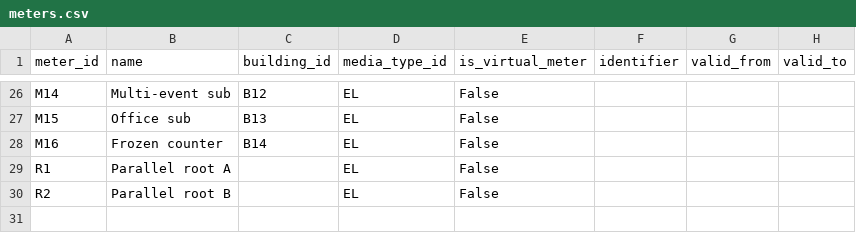
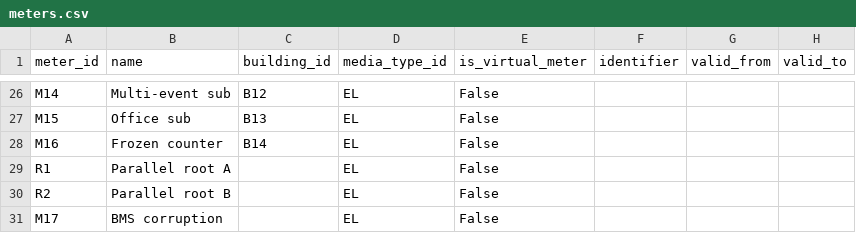
Before and after one commit to luiscarlon/graphite, a CSV file: data/sites/abbey_road/meters.csv, drawn as a sheet; only a part is shown, gaps mark what is left out; the diff names each change by its address in the sheet, - before the commit and + after, or states it on an @@ line.

```diff
--- a/data/sites/abbey_road/meters.csv
+++ b/data/sites/abbey_road/meters.csv
+row 31: M17 | BMS corruption |  | EL | False
```
Also changed, not shown: data/sites/abbey_road/annotations.csv, data/sites/abbey_road/meter_measures.csv, 9 other files.
